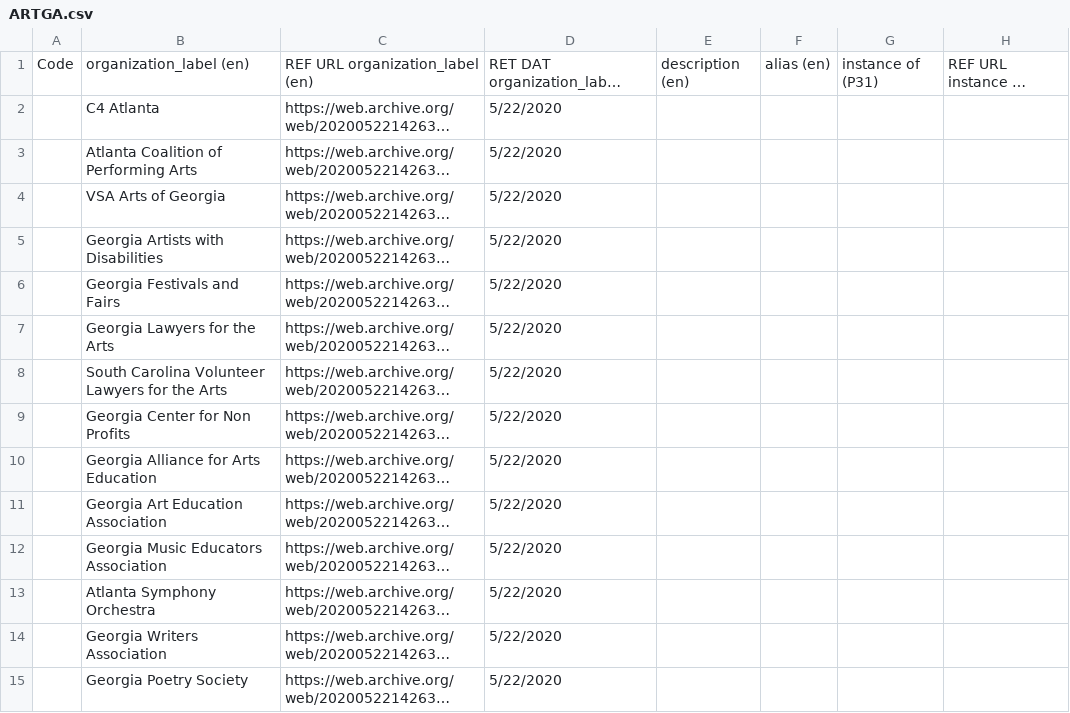
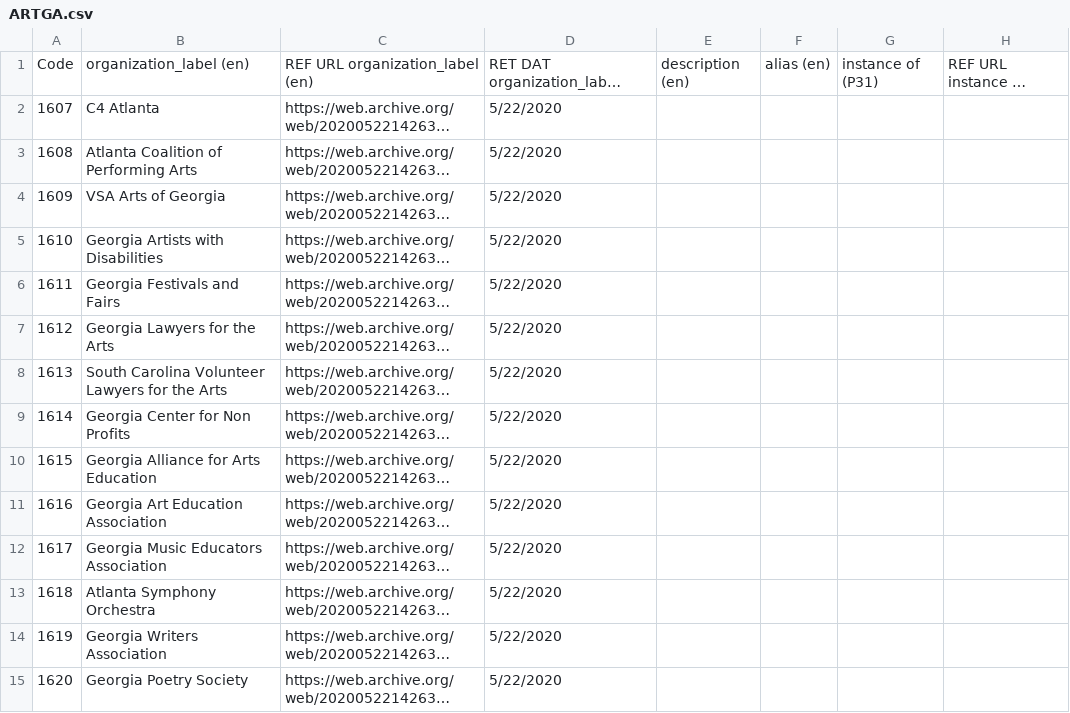
Before and after one commit to AUC-Woodruff-Library/GaNCH-data, a CSV file: data/ARTGA.csv, drawn as a sheet; only a part is shown; long unchanged cells end in …; the diff covers the shown part only; the diff names each change by its address in the sheet, - before the commit and + after, or states it on an @@ line.

Commit message:
indexing ARTGA

```diff
--- a/data/ARTGA.csv
+++ b/data/ARTGA.csv
-A2: (empty)
+A2: 1607
-A3: (empty)
+A3: 1608
-A4: (empty)
+A4: 1609
-A5: (empty)
+A5: 1610
-A6: (empty)
+A6: 1611
-A7: (empty)
+A7: 1612
-A8: (empty)
+A8: 1613
-A9: (empty)
+A9: 1614
-A10: (empty)
+A10: 1615
-A11: (empty)
+A11: 1616
-A12: (empty)
+A12: 1617
-A13: (empty)
+A13: 1618
-A14: (empty)
+A14: 1619
-A15: (empty)
+A15: 1620
```
Also changed, not shown: 56 edited cells elsewhere in this file, data/index.csv.
